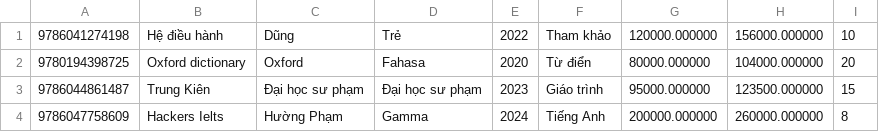
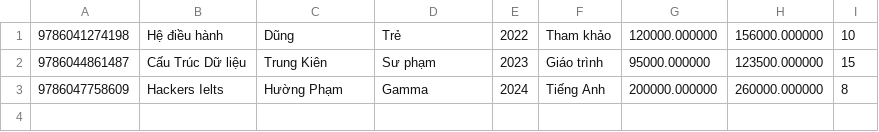
Before and after one commit to hainguyen2703/QuanLyNhaSach, a CSV file: books.csv, drawn as a sheet.

```diff
--- a/books.csv
+++ b/books.csv
@@ -1,4 +1,3 @@
 9786041274198|Hệ điều hành|Dũng|Trẻ|2022|Tham khảo|120000.000000|156000.000000|10
-9780194398725|Oxford dictionary|Oxford|Fahasa|2020|Từ điển|80000.000000|104000.000000|20
-9786044861487|Trung Kiên|Đại học sư phạm|Đại học sư phạm|2023|Giáo trình|95000.000000|123500.000000|15
+9786044861487|Cấu Trúc Dữ liệu|Trung Kiên|Sư phạm|2023|Giáo trình|95000.000000|123500.000000|15
 9786047758609|Hackers Ielts|Hường Phạm|Gamma|2024|Tiếng Anh|200000.000000|260000.000000|8
```
Also changed, not shown: 5 other files.
